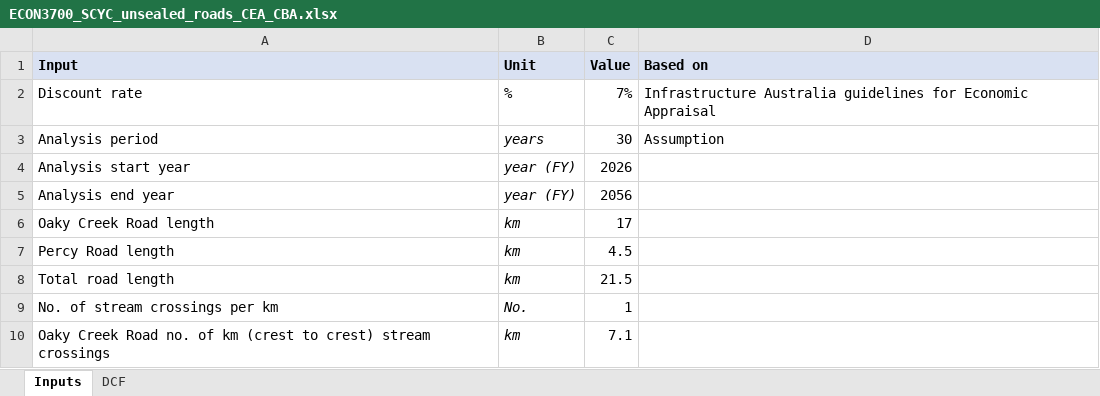
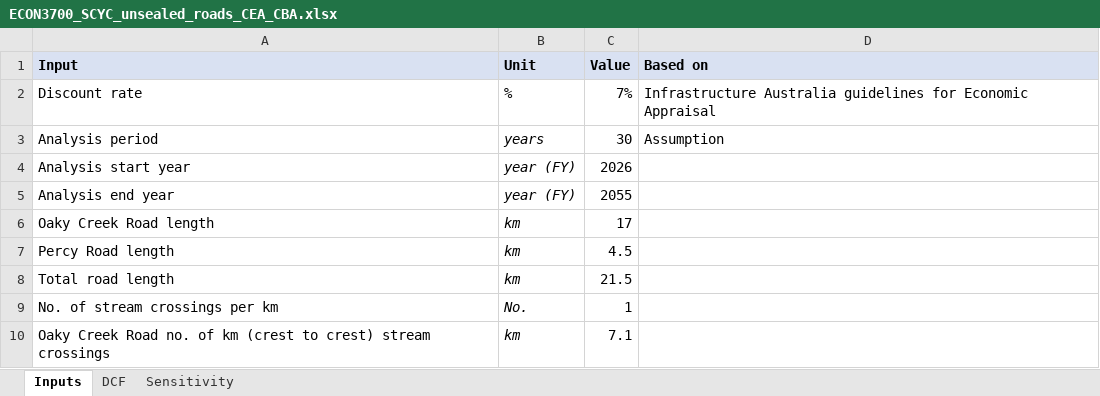
Before and after one commit to zm-2080/old-example, an Excel workbook: deliverables/ECON3700_SCYC_unsealed_roads_CEA_CBA.xlsx, sheet Inputs, drawn as a sheet; only a part is shown; values as stored, in another font and other column widths than the file's, no borders; the diff names each change by its address in the sheet, - before the commit and + after, or states it on an @@ line.

```diff
--- a/deliverables/ECON3700_SCYC_unsealed_roads_CEA_CBA.xlsx (sheet Inputs)
+++ b/deliverables/ECON3700_SCYC_unsealed_roads_CEA_CBA.xlsx (sheet Inputs)
+sheet tab: Sensitivity
-C5 (Value): 2056
+C5 (Value): 2055
```
Also changed, not shown: 3 other files.
